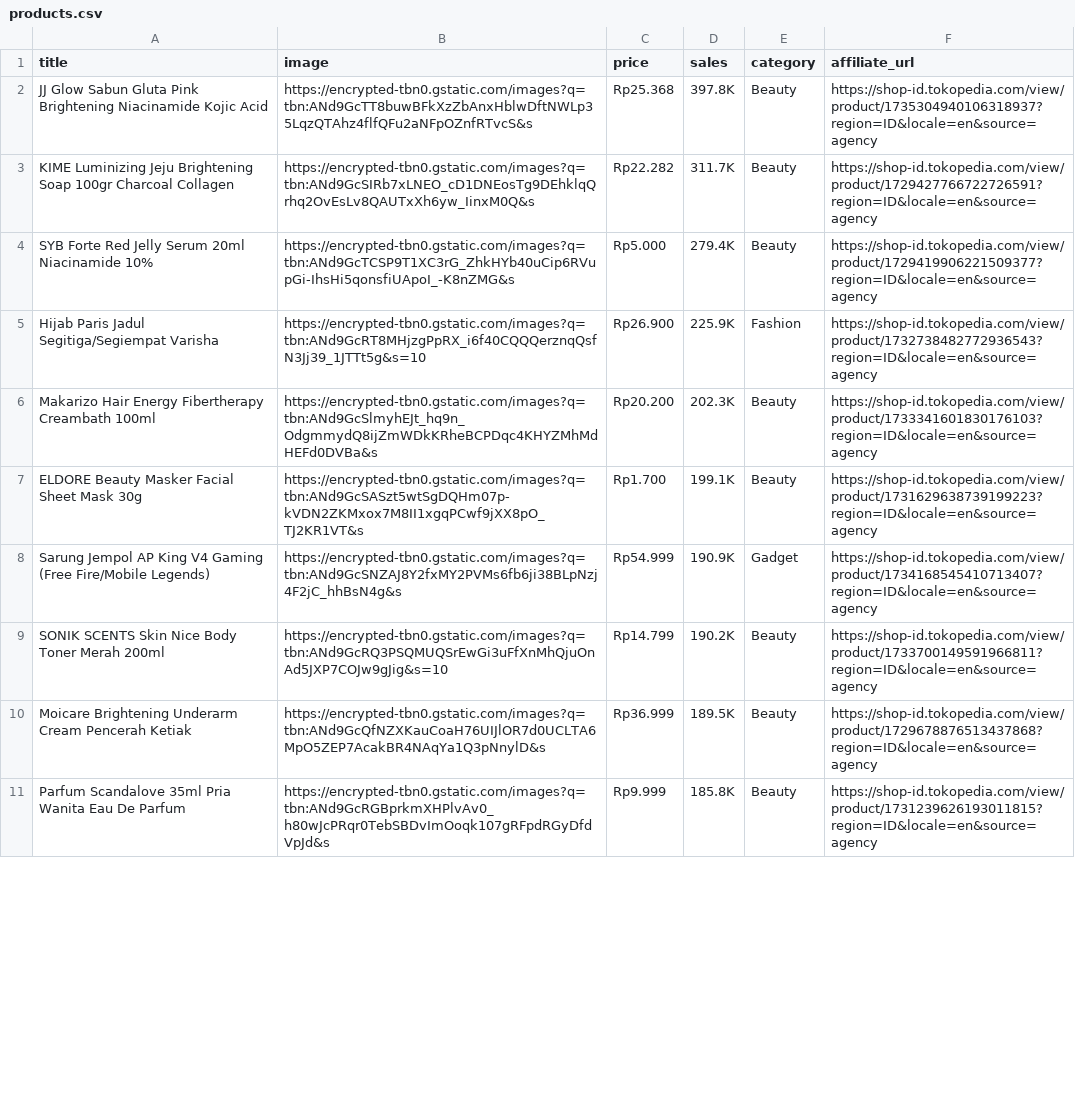
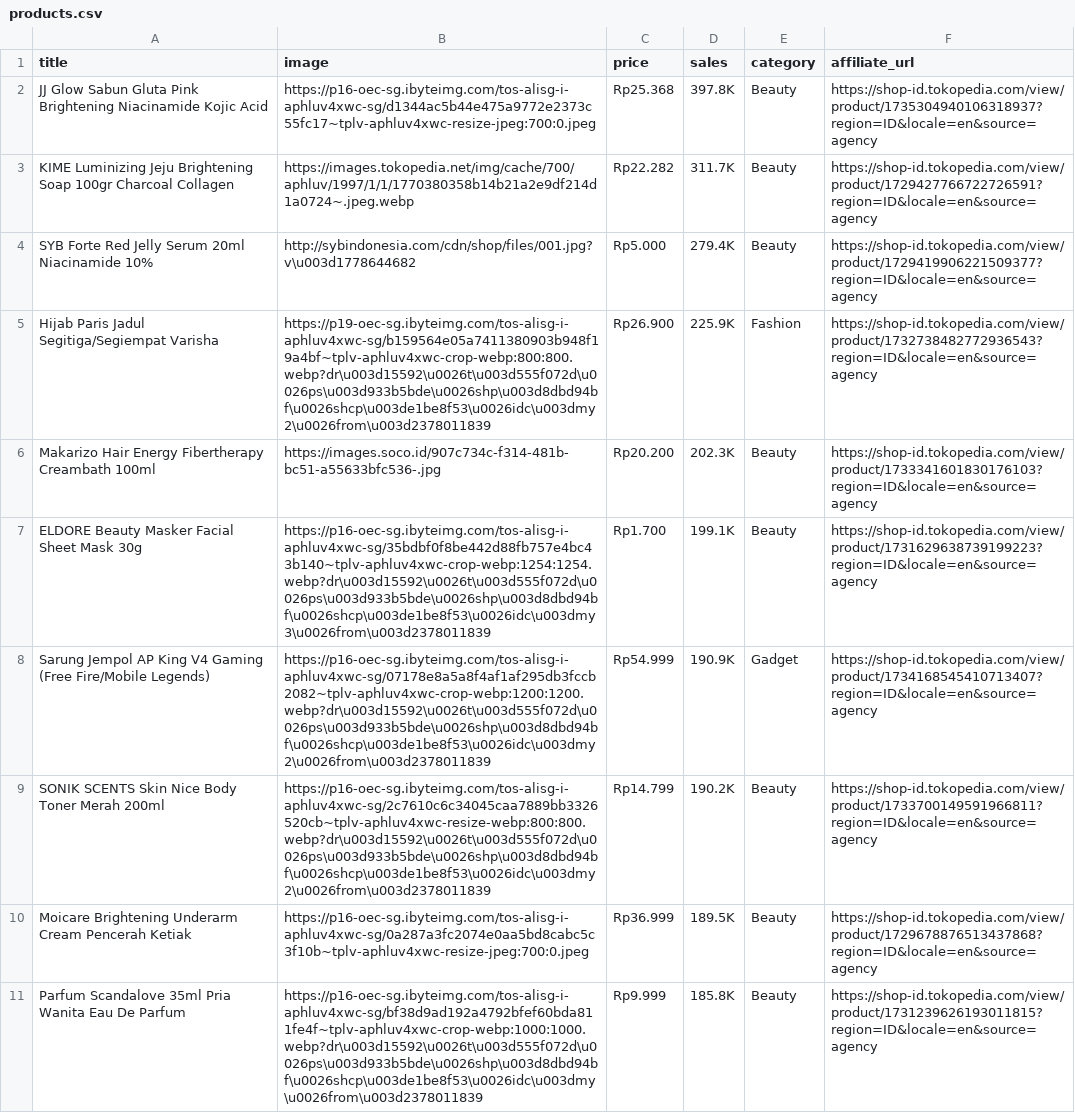
Before and after one commit to junuee-ctrl/lagitren, a CSV file: collector/products.csv, drawn as a sheet; only a part is shown; the diff covers the shown part only; the diff names each change by its address in the sheet, - before the commit and + after, or states it on an @@ line.

Commit message:
feat(produk): gambar produk resolusi tinggi (bukan thumbnail gstatic)

```diff
--- a/collector/products.csv
+++ b/collector/products.csv
-B2 (image): https://encrypted-tbn0.gstatic.com/images?q=tbn:ANd9GcTT8buwBFkXzZbAnxHblwDftNWLp35LqzQTAhz4flfQFu2aNFpOZnfRTvcS&s
+B2 (image): https://p16-oec-sg.ibyteimg.com/tos-alisg-i-aphluv4xwc-sg/d1344ac5b44e475a9772e2373c55fc17~tplv-aphluv4xwc-resize-jpeg:700:0.jpeg
-B3 (image): https://encrypted-tbn0.gstatic.com/images?q=tbn:ANd9GcSIRb7xLNEO_cD1DNEosTg9DEhklqQrhq2OvEsLv8QAUTxXh6yw_IinxM0Q&s
+B3 (image): https://images.tokopedia.net/img/cache/700/aphluv/1997/1/1/1770380358b14b21a2e9df214d1a0724~.jpeg.webp
-B4 (image): https://encrypted-tbn0.gstatic.com/images?q=tbn:ANd9GcTCSP9T1XC3rG_ZhkHYb40uCip6RVupGi-IhsHi5qonsfiUApoI_-K8nZMG&s
+B4 (image): http://sybindonesia.com/cdn/shop/files/001.jpg?v\u003d1778644682
-B5 (image): https://encrypted-tbn0.gstatic.com/images?q=tbn:ANd9GcRT8MHjzgPpRX_i6f40CQQQerznqQsfN3Jj39_1JTTt5g&s=10
+B5 (image): https://p19-oec-sg.ibyteimg.com/tos-alisg-i-aphluv4xwc-sg/b159564e05a7411380903b948f19a4bf~tplv-aphluv4xwc-crop-webp:800:800.webp?dr\u003d15592\u0026t\u003d555f072d\u0026ps\u003d933b5bde\u0026shp\u003d8dbd94bf\u0026shcp\u003de1be8f53\u0026idc\u003dmy2\u0026from\u003d2378011839
-B6 (image): https://encrypted-tbn0.gstatic.com/images?q=tbn:ANd9GcSlmyhEJt_hq9n_OdgmmydQ8ijZmWDkKRheBCPDqc4KHYZMhMdHEFd0DVBa&s
+B6 (image): https://images.soco.id/907c734c-f314-481b-bc51-a55633bfc536-.jpg
-B7 (image): https://encrypted-tbn0.gstatic.com/images?q=tbn:ANd9GcSASzt5wtSgDQHm07p-kVDN2ZKMxox7M8II1xgqPCwf9jXX8pO_TJ2KR1VT&s
+B7 (image): https://p16-oec-sg.ibyteimg.com/tos-alisg-i-aphluv4xwc-sg/35bdbf0f8be442d88fb757e4bc43b140~tplv-aphluv4xwc-crop-webp:1254:1254.webp?dr\u003d15592\u0026t\u003d555f072d\u0026ps\u003d933b5bde\u0026shp\u003d8dbd94bf\u0026shcp\u003de1be8f53\u0026idc\u003dmy3\u0026from\u003d2378011839
-B8 (image): https://encrypted-tbn0.gstatic.com/images?q=tbn:ANd9GcSNZAJ8Y2fxMY2PVMs6fb6ji38BLpNzj4F2jC_hhBsN4g&s
+B8 (image): https://p16-oec-sg.ibyteimg.com/tos-alisg-i-aphluv4xwc-sg/07178e8a5a8f4af1af295db3fccb2082~tplv-aphluv4xwc-crop-webp:1200:1200.webp?dr\u003d15592\u0026t\u003d555f072d\u0026ps\u003d933b5bde\u0026shp\u003d8dbd94bf\u0026shcp\u003de1be8f53\u0026idc\u003dmy2\u0026from\u003d2378011839
-B9 (image): https://encrypted-tbn0.gstatic.com/images?q=tbn:ANd9GcRQ3PSQMUQSrEwGi3uFfXnMhQjuOnAd5JXP7COJw9gJig&s=10
+B9 (image): https://p16-oec-sg.ibyteimg.com/tos-alisg-i-aphluv4xwc-sg/2c7610c6c34045caa7889bb3326520cb~tplv-aphluv4xwc-resize-webp:800:800.webp?dr\u003d15592\u0026t\u003d555f072d\u0026ps\u003d933b5bde\u0026shp\u003d8dbd94bf\u0026shcp\u003de1be8f53\u0026idc\u003dmy2\u0026from\u003d2378011839
-B10 (image): https://encrypted-tbn0.gstatic.com/images?q=tbn:ANd9GcQfNZXKauCoaH76UIJlOR7d0UCLTA6MpO5ZEP7AcakBR4NAqYa1Q3pNnylD&s
+B10 (image): https://p16-oec-sg.ibyteimg.com/tos-alisg-i-aphluv4xwc-sg/0a287a3fc2074e0aa5bd8cabc5c3f10b~tplv-aphluv4xwc-resize-jpeg:700:0.jpeg
-B11 (image): https://encrypted-tbn0.gstatic.com/images?q=tbn:ANd9GcRGBprkmXHPlvAv0_h80wJcPRqr0TebSBDvImOoqk107gRFpdRGyDfdVpJd&s
+B11 (image): https://p16-oec-sg.ibyteimg.com/tos-alisg-i-aphluv4xwc-sg/bf38d9ad192a4792bfef60bda811fe4f~tplv-aphluv4xwc-crop-webp:1000:1000.webp?dr\u003d15592\u0026t\u003d555f072d\u0026ps\u003d933b5bde\u0026shp\u003d8dbd94bf\u0026shcp\u003de1be8f53\u0026idc\u003dmy\u0026from\u003d2378011839
```
Also changed, not shown: 10 edited cells elsewhere in this file, 1 other file.
